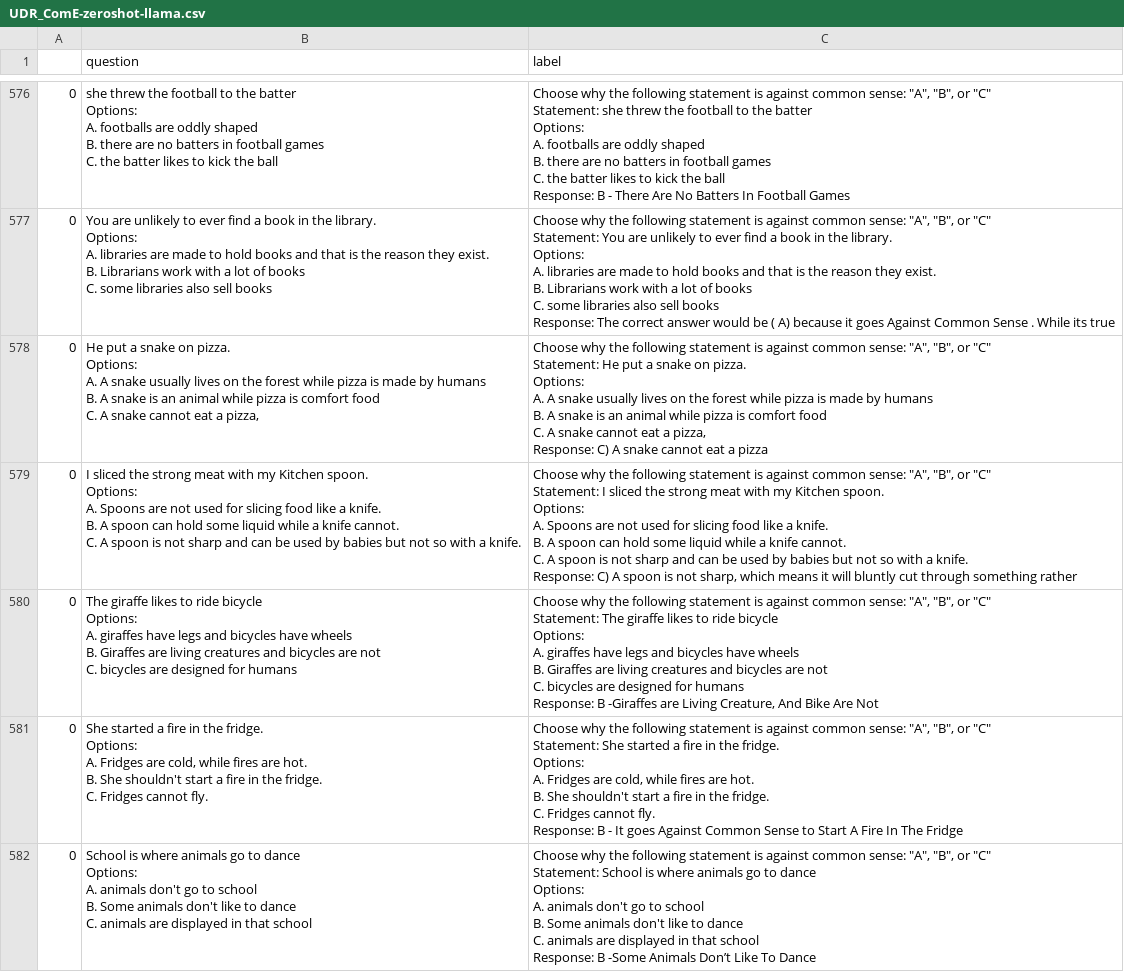
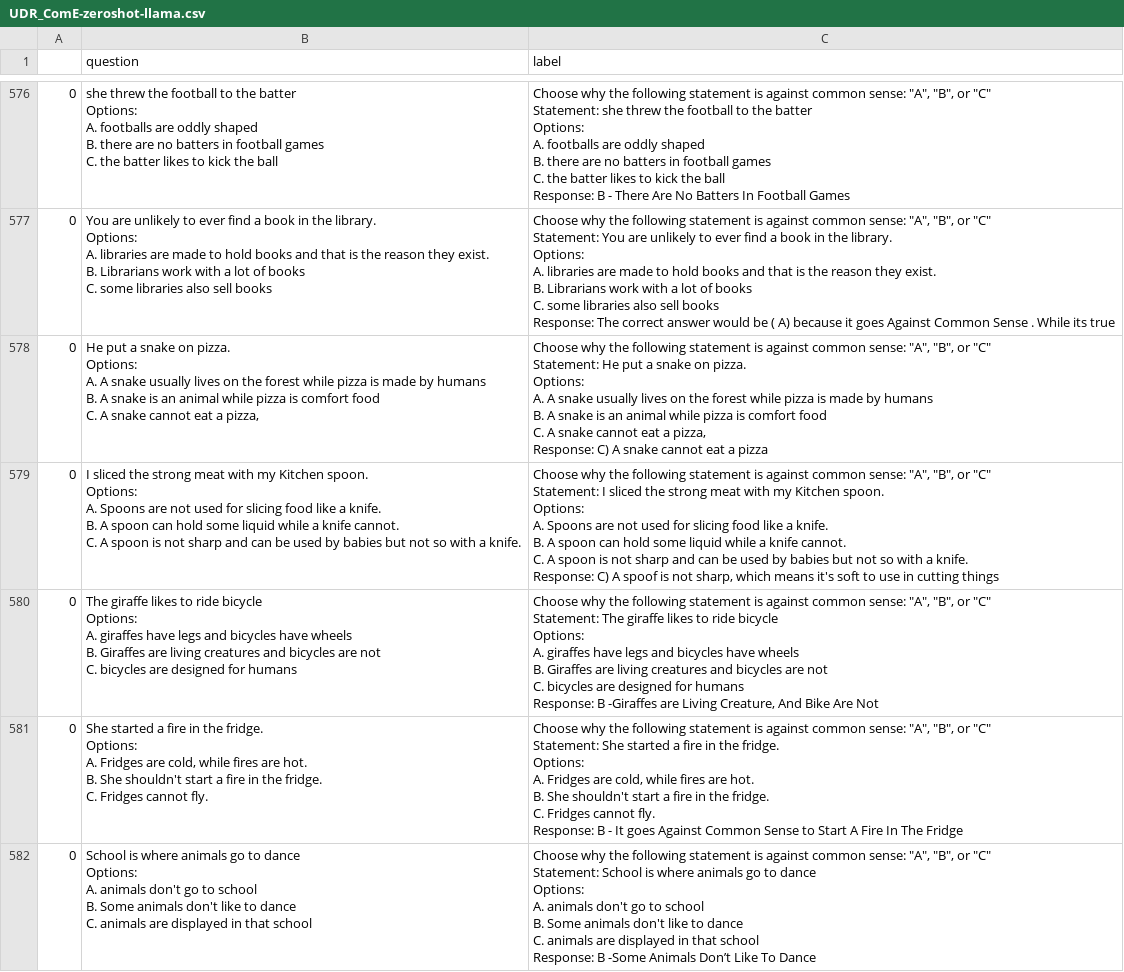
Before and after one commit to hassledw/ICL_Research, a CSV file: UDR_ComE_results/UDR_ComE-zeroshot-llama.csv, drawn as a sheet; only a part is shown, gaps mark what is left out; the diff covers the shown part only.

```diff
--- a/UDR_ComE_results/UDR_ComE-zeroshot-llama.csv
+++ b/UDR_ComE_results/UDR_ComE-zeroshot-llama.csv
@@ -6348,13 +6348,13 @@ C. A snake cannot eat a pizza,
 Response:  C) A snake cannot eat a pizza"
-0," I sliced the strong meat with my Kitchen spoon.
-Options:
-A. Spoons are not used for slicing food like a knife.
-B. A spoon can hold some liquid while a knife cannot.
-C. A spoon is not sharp and can be used by babies but not so with a knife.","Choose why the following statement is against common sense: ""A"", ""B"", or ""C""
-Statement:  I sliced the strong meat with my Kitchen spoon.
-Options:
-A. Spoons are not used for slicing food like a knife.
-B. A spoon can hold some liquid while a knife cannot.
-C. A spoon is not sharp and can be used by babies but not so with a knife.
-Response:  C) A spoon is not sharp, which means it will bluntly cut through something rather"
+0," I sliced the strong meat with my Kitchen spoon.
+Options:
+A. Spoons are not used for slicing food like a knife.
+B. A spoon can hold some liquid while a knife cannot.
+C. A spoon is not sharp and can be used by babies but not so with a knife.","Choose why the following statement is against common sense: ""A"", ""B"", or ""C""
+Statement:  I sliced the strong meat with my Kitchen spoon.
+Options:
+A. Spoons are not used for slicing food like a knife.
+B. A spoon can hold some liquid while a knife cannot.
+C. A spoon is not sharp and can be used by babies but not so with a knife.
+Response:  C) A spoof is not sharp, which means it's soft to use in cutting things"
 0," The giraffe likes to ride  bicycle
```
Also changed, not shown: 10 edited cells elsewhere in this file, ARC-Challenge_results/ARC-Challenge-fewshot-llama.csv, CosmosQA_results/CosmosQA-zeroshot-llama.csv, 7 other files.
